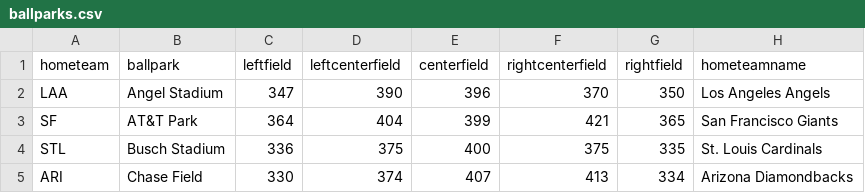
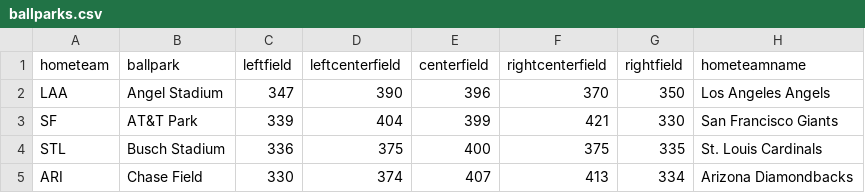
Before and after one commit to cjs346/Static-Baseball-Visualzation, a CSV file: csv/ballparks.csv, drawn as a sheet; only a part is shown.

```diff
--- a/csv/ballparks.csv
+++ b/csv/ballparks.csv
@@ -2,3 +2,3 @@ hometeam,ballpark,leftfield,leftcenterfield,centerfield,rightcenterfield,rightfi
 LAA,Angel Stadium,347,390,396,370,350,Los Angeles Angels
-SF,AT&T Park,364,404,399,421,365,San Francisco Giants
+SF,AT&T Park,339,404,399,421,330,San Francisco Giants
 STL,Busch Stadium,336,375,400,375,335,St. Louis Cardinals
```
Also changed, not shown: 4 other files.
